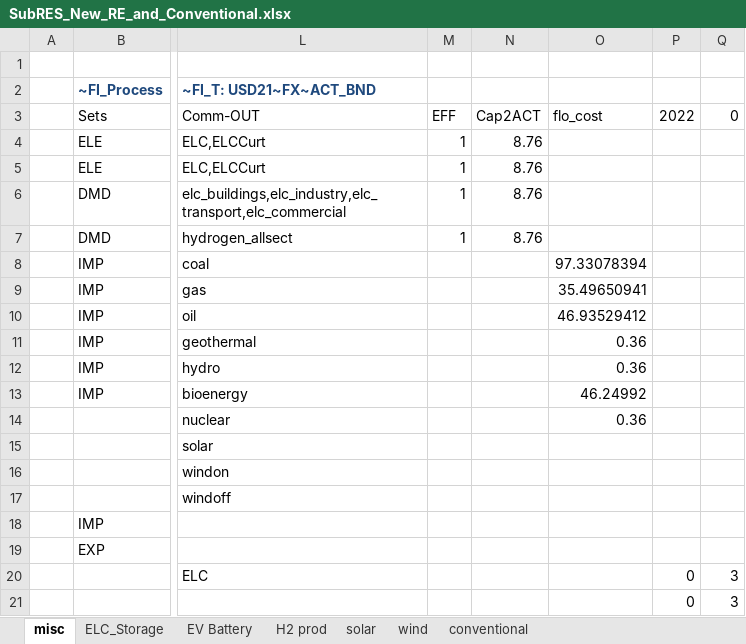
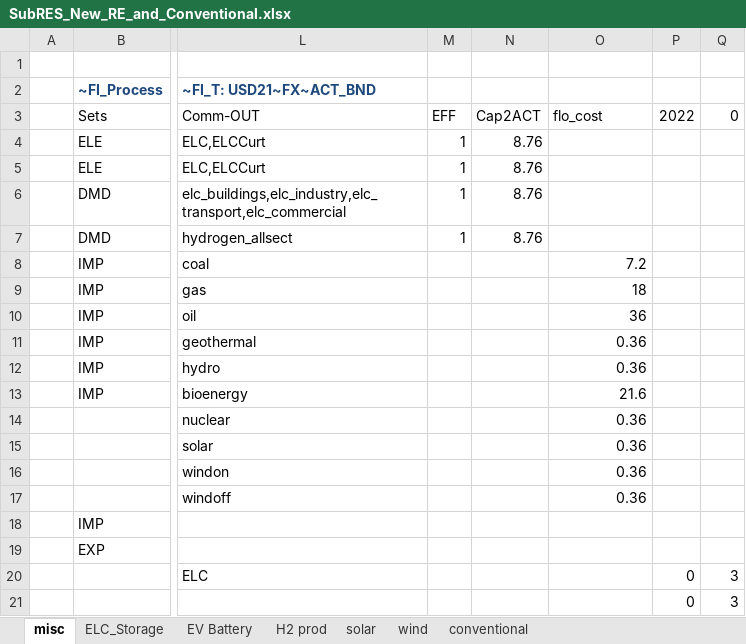
Before and after one commit to kraik98/ee-times, an Excel workbook: VerveStacks_EST/SubRES_Tmpl/SubRES_New_RE_and_Conventional.xlsx, sheet misc, drawn as a sheet; only a part is shown, gaps mark what is left out; values as stored, in another font and other column widths than the file's, no borders; the diff names each change by its address in the sheet, - before the commit and + after, or states it on an @@ line.

Commit message:
trying to see if some random thing is affecting the whole results of base year

```diff
--- a/VerveStacks_EST/SubRES_Tmpl/SubRES_New_RE_and_Conventional.xlsx (sheet misc)
+++ b/VerveStacks_EST/SubRES_Tmpl/SubRES_New_RE_and_Conventional.xlsx (sheet misc)
-O8 (flo_cost): 97.33078394
+O8 (flo_cost): 7.2
-O9 (flo_cost): 35.49650941
+O9 (flo_cost): 18
-O10 (flo_cost): 46.93529412
+O10 (flo_cost): 36
-O13 (flo_cost): 46.24992
+O13 (flo_cost): 21.6
-O15:O17 (flo_cost): (empty)
+O15:O17 (flo_cost): 0.36
```
